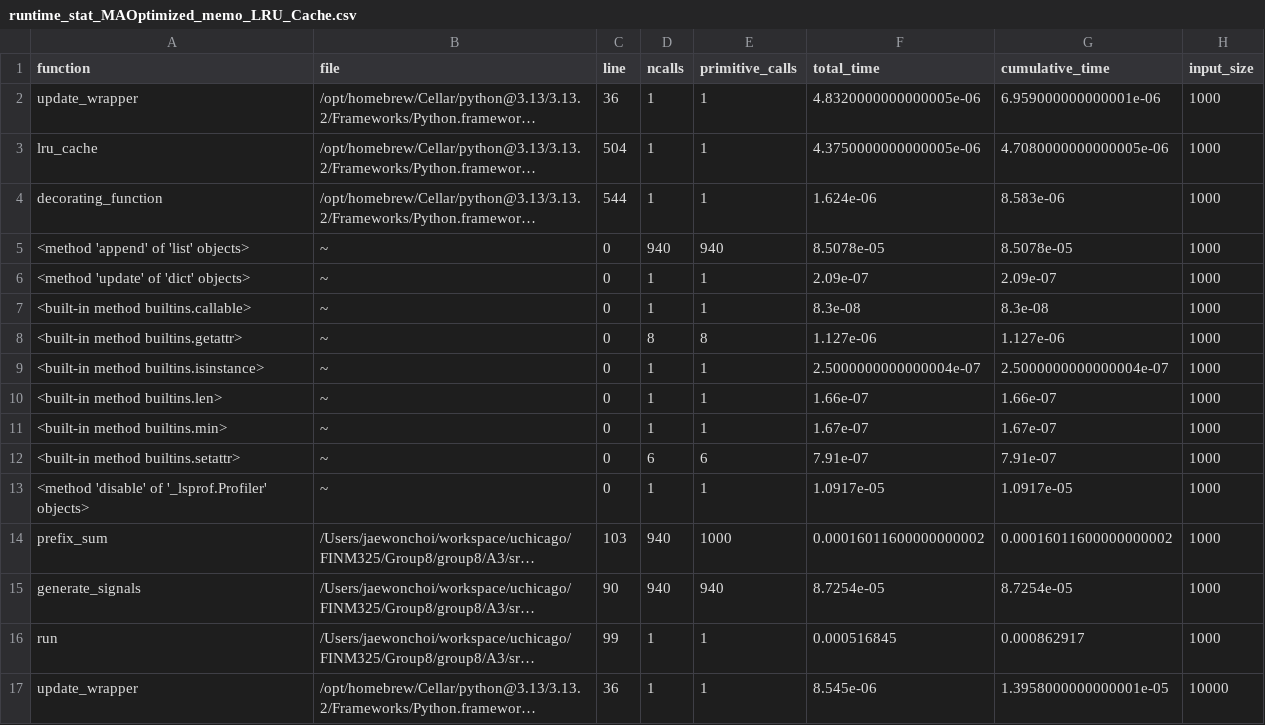
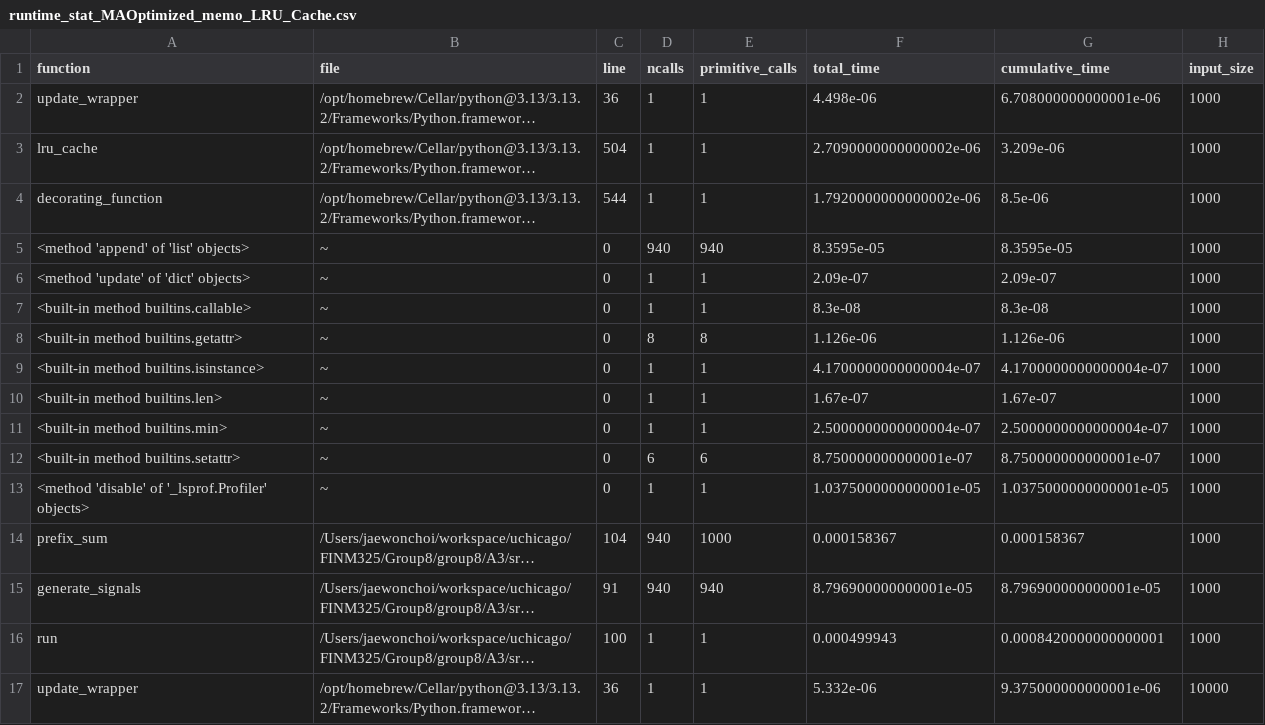
Before and after one commit to choijaewon959/group8, a CSV file: A3/result/runtime_stat_MAOptimized_memo_LRU_Cache.csv, drawn as a sheet; only a part is shown; long unchanged cells end in …; the diff covers the shown part only; the diff names each change by its address in the sheet, - before the commit and + after, or states it on an @@ line.

```diff
--- a/A3/result/runtime_stat_MAOptimized_memo_LRU_Cache.csv
+++ b/A3/result/runtime_stat_MAOptimized_memo_LRU_Cache.csv
-F2 (total_time): 4.8320000000000005e-06
+F2 (total_time): 4.498e-06
-G2 (cumulative_time): 6.959000000000001e-06
+G2 (cumulative_time): 6.708000000000001e-06
-F3 (total_time): 4.3750000000000005e-06
+F3 (total_time): 2.7090000000000002e-06
-G3 (cumulative_time): 4.7080000000000005e-06
+G3 (cumulative_time): 3.209e-06
-F4 (total_time): 1.624e-06
+F4 (total_time): 1.7920000000000002e-06
-G4 (cumulative_time): 8.583e-06
+G4 (cumulative_time): 8.5e-06
-F5 (total_time): 8.5078e-05
+F5 (total_time): 8.3595e-05
-G5 (cumulative_time): 8.5078e-05
+G5 (cumulative_time): 8.3595e-05
-F8 (total_time): 1.127e-06
+F8 (total_time): 1.126e-06
-G8 (cumulative_time): 1.127e-06
+G8 (cumulative_time): 1.126e-06
-F9 (total_time): 2.5000000000000004e-07
+F9 (total_time): 4.1700000000000004e-07
-G9 (cumulative_time): 2.5000000000000004e-07
+G9 (cumulative_time): 4.1700000000000004e-07
-F10 (total_time): 1.66e-07
+F10 (total_time): 1.67e-07
-G10 (cumulative_time): 1.66e-07
+G10 (cumulative_time): 1.67e-07
-F11 (total_time): 1.67e-07
+F11 (total_time): 2.5000000000000004e-07
-G11 (cumulative_time): 1.67e-07
+G11 (cumulative_time): 2.5000000000000004e-07
-F12 (total_time): 7.91e-07
+F12 (total_time): 8.750000000000001e-07
-G12 (cumulative_time): 7.91e-07
+G12 (cumulative_time): 8.750000000000001e-07
-F13 (total_time): 1.0917e-05
+F13 (total_time): 1.0375000000000001e-05
-G13 (cumulative_time): 1.0917e-05
+G13 (cumulative_time): 1.0375000000000001e-05
-C14 (line): 103
+C14 (line): 104
-F14 (total_time): 0.00016011600000000002
+F14 (total_time): 0.000158367
-G14 (cumulative_time): 0.00016011600000000002
+G14 (cumulative_time): 0.000158367
-C15 (line): 90
+C15 (line): 91
-F15 (total_time): 8.7254e-05
+F15 (total_time): 8.796900000000001e-05
-G15 (cumulative_time): 8.7254e-05
+G15 (cumulative_time): 8.796900000000001e-05
-C16 (line): 99
+C16 (line): 100
-F16 (total_time): 0.000516845
+F16 (total_time): 0.000499943
-G16 (cumulative_time): 0.000862917
+G16 (cumulative_time): 0.0008420000000000001
-F17 (total_time): 8.545e-06
+F17 (total_time): 5.332e-06
-G17 (cumulative_time): 1.3958000000000001e-05
+G17 (cumulative_time): 9.375000000000001e-06
```
Also changed, not shown: 64 edited cells elsewhere in this file, A3/result/runtime_stat_MAOptimized_memo_Array.csv, A3/result/runtime_stat_naiveMA.csv, 7 other files.
